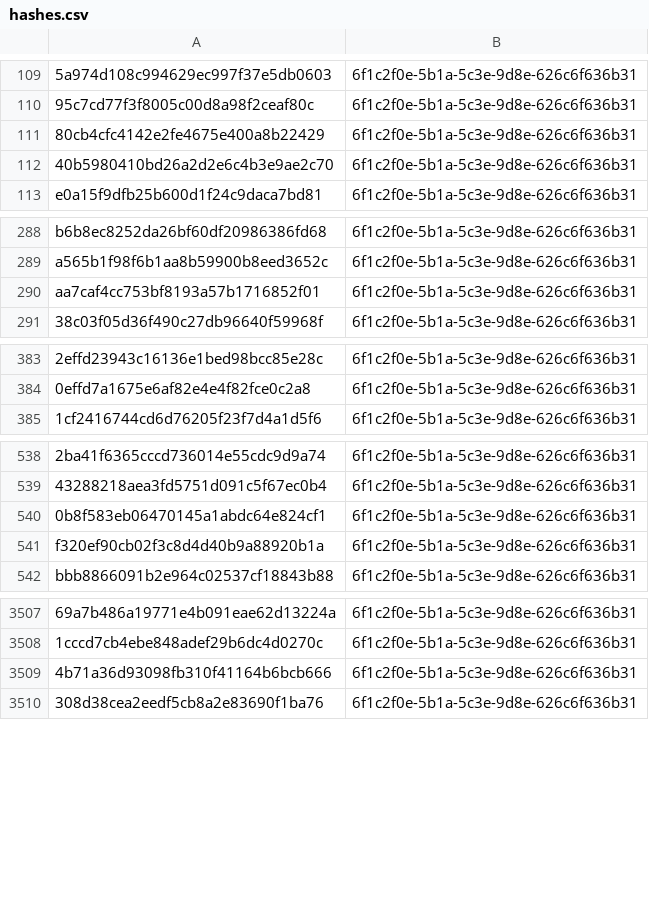
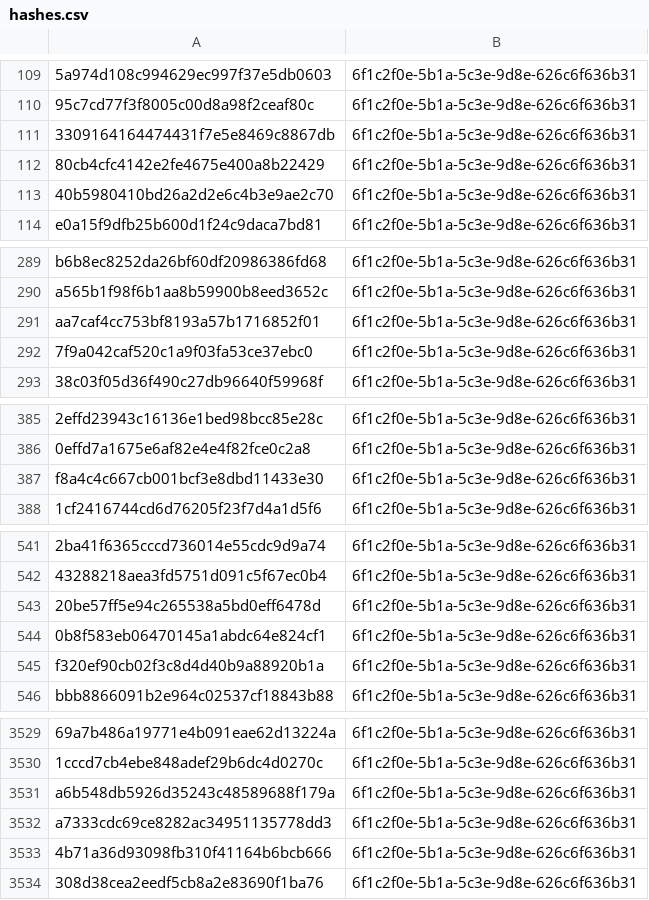
Before and after one commit to kotivahdit/blocklist, a CSV file: misp/hashes.csv, drawn as a sheet; only a part is shown, gaps mark what is left out; the diff covers the shown part only; the diff names each change by its address in the sheet, - before the commit and + after, or states it on an @@ line.

```diff
--- a/misp/hashes.csv
+++ b/misp/hashes.csv
+row 111: 3309164164474431f7e5e8469c8867db | 6f1c2f0e-5b1a-5c3e-9d8e-626c6f636b31
+row 292: 7f9a042caf520c1a9f03fa53ce37ebc0 | 6f1c2f0e-5b1a-5c3e-9d8e-626c6f636b31
+row 387: f8a4c4c667cb001bcf3e8dbd11433e30 | 6f1c2f0e-5b1a-5c3e-9d8e-626c6f636b31
+row 543: 20be57ff5e94c265538a5bd0eff6478d | 6f1c2f0e-5b1a-5c3e-9d8e-626c6f636b31
+row 3531: a6b548db5926d35243c48589688f179a | 6f1c2f0e-5b1a-5c3e-9d8e-626c6f636b31
+row 3532: a7333cdc69ce8282ac34951135778dd3 | 6f1c2f0e-5b1a-5c3e-9d8e-626c6f636b31
```
Also changed, not shown: 30 added rows elsewhere in this file, ipv4-all-7d.csv, 9 other files.
